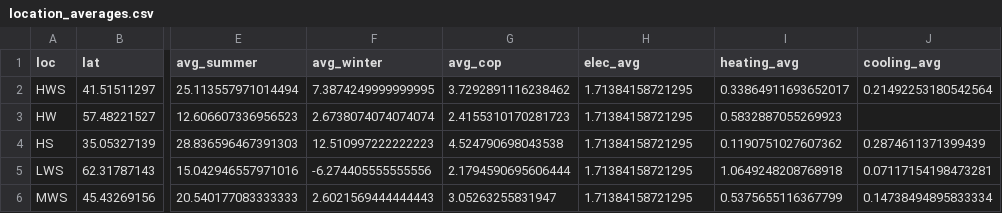
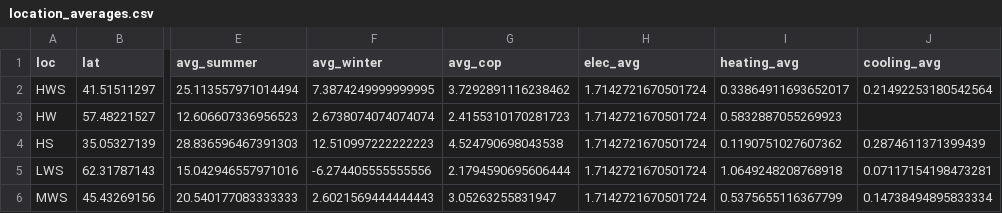
Before and after one commit to arielmarie1/loadprofiles, a CSV file: locations/location_averages.csv, drawn as a sheet; only a part is shown, gaps mark what is left out; the diff names each change by its address in the sheet, - before the commit and + after, or states it on an @@ line.

Commit message:
Updates timeseries and location averages file to include electricity, heating and cooling averages

```diff
--- a/locations/location_averages.csv
+++ b/locations/location_averages.csv
-H2:H6 (elec_avg): 1.71384158721295
+H2:H6 (elec_avg): 1.7142721670501724
```
Also changed, not shown: 7 other files.
